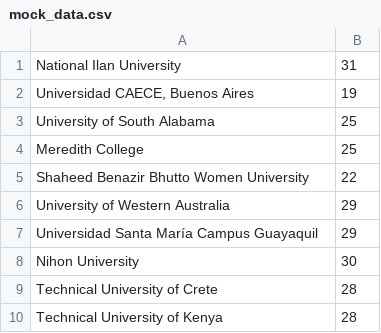
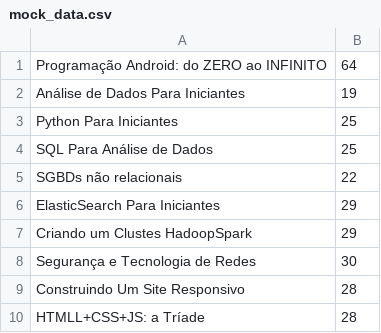
Before and after one commit to esperancaleonardo/progmobile-t1, a CSV file: projeto/Manager/app/src/main/res/raw/mock_data.csv, drawn as a sheet.

```diff
--- a/projeto/Manager/app/src/main/res/raw/mock_data.csv
+++ b/projeto/Manager/app/src/main/res/raw/mock_data.csv
@@ -1,10 +1,10 @@
-National Ilan University,31
-"Universidad CAECE, Buenos Aires",19
-University of South Alabama,25
-Meredith College,25
-Shaheed Benazir Bhutto Women University ,22
-University of Western Australia,29
-Universidad Santa María Campus Guayaquil,29
-Nihon University,30
-Technical University of Crete,28
-Technical University of Kenya,28
+Programação Android: do ZERO ao INFINITO,64
+Análise de Dados Para Iniciantes,19
+Python Para Iniciantes,25
+SQL Para Análise de Dados,25
+SGBDs não relacionais,22
+ElasticSearch Para Iniciantes,29
+Criando um Clustes HadoopSpark,29
+Segurança e Tecnologia de Redes,30
+Construindo Um Site Responsivo,28
+HTMLL+CSS+JS: a Tríade,28
```
Also changed, not shown: projeto/Manager/app/src/main/res/raw/mock_data_alunos.csv, 6 other files.
